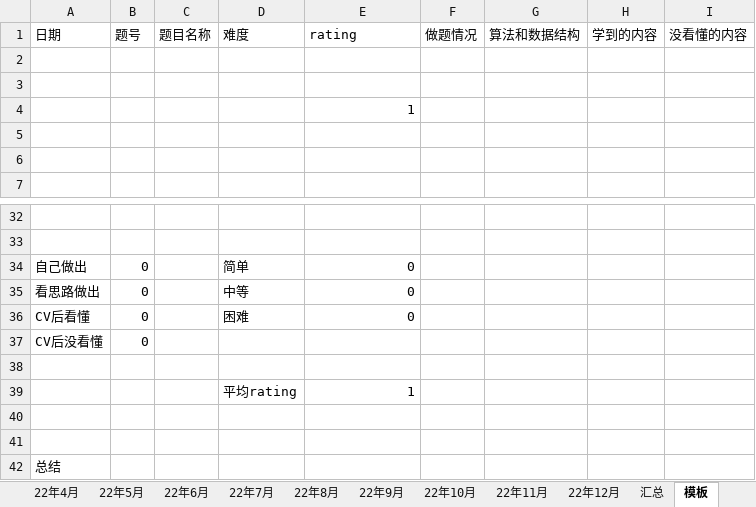
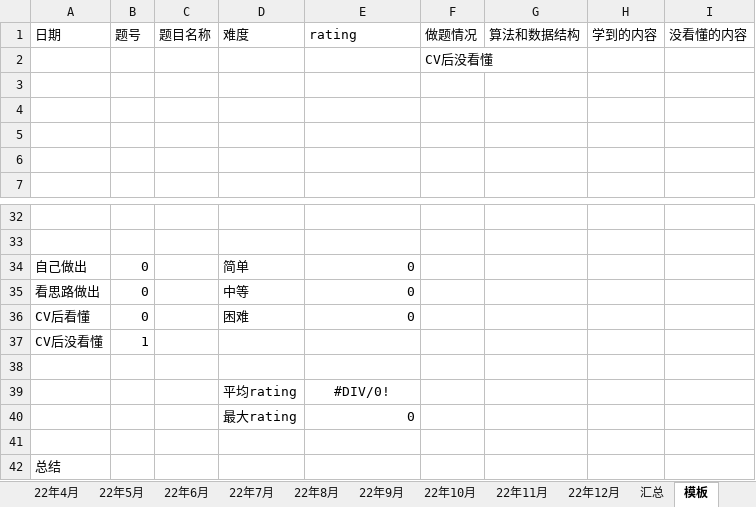
Before and after one commit to S-N-O-R-L-A-X/leetcode, an Excel workbook: 23年力扣每日一题做题情况.xlsx, sheet 模板, drawn as a sheet; only a part is shown, gaps mark what is left out; values as stored, in another font and other column widths than the file's, no borders; charts and pictures not drawn; removed rows and columns are numbered as before the commit, all else as after; the diff names each change by its address in the sheet, - before the commit and + after, or states it on an @@ line.

```diff
--- a/23年力扣每日一题做题情况.xlsx (sheet 模板)
+++ b/23年力扣每日一题做题情况.xlsx (sheet 模板)
+row 2:  |  |  |  |  | CV后没看懂
-row 4:  |  |  |  | 1
-B37 (题号): 0
+B37 (题号): 1
-E39 (rating): 1
+E39 (rating): #DIV/0!
-E39 alignment: right
+E39 alignment: center
-row 40: (empty)
+row 40:  |  |  | 最大rating | 0
```
Also changed, not shown: sheet 23年1月, sheet 汇总, charts or pictures.
